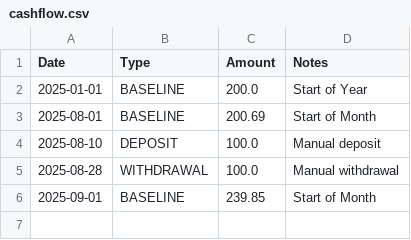
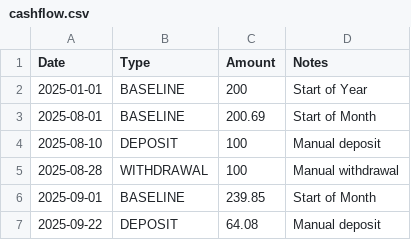
Before and after one commit to macdav1/StockBot, a CSV file: cashflow.csv, drawn as a sheet.

Commit message:
Restored predictor.py and cashflow

```diff
--- a/cashflow.csv
+++ b/cashflow.csv
@@ -1,6 +1,7 @@
 Date,Type,Amount,Notes
-2025-01-01,BASELINE,200.0,Start of Year
+2025-01-01,BASELINE,200,Start of Year
 2025-08-01,BASELINE,200.69,Start of Month
-2025-08-10,DEPOSIT,100.0,Manual deposit
-2025-08-28,WITHDRAWAL,100.0,Manual withdrawal
+2025-08-10,DEPOSIT,100,Manual deposit
+2025-08-28,WITHDRAWAL,100,Manual withdrawal
 2025-09-01,BASELINE,239.85,Start of Month
+2025-09-22,DEPOSIT,64.08,Manual deposit
```
Also changed, not shown: all_predictions.csv, predictions.csv, 6 other files.
